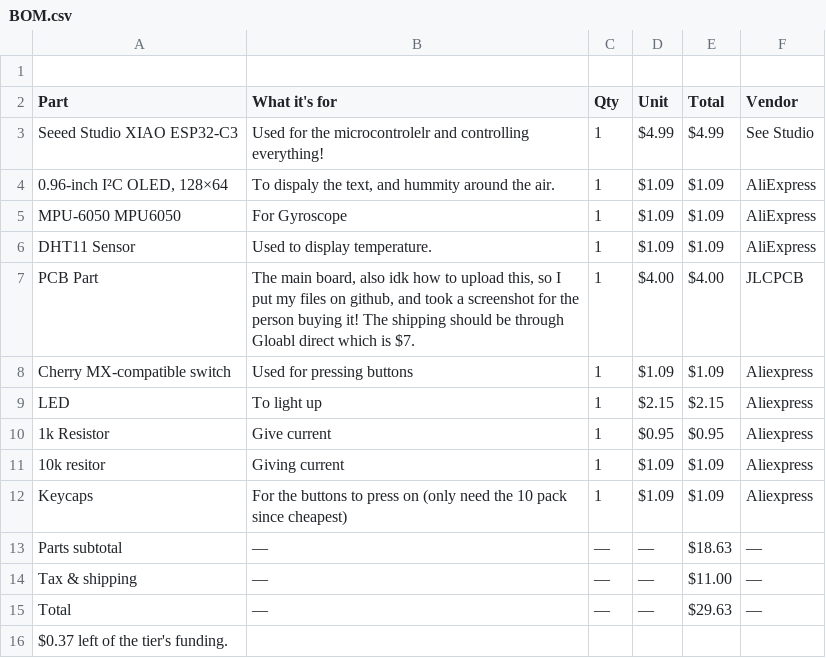
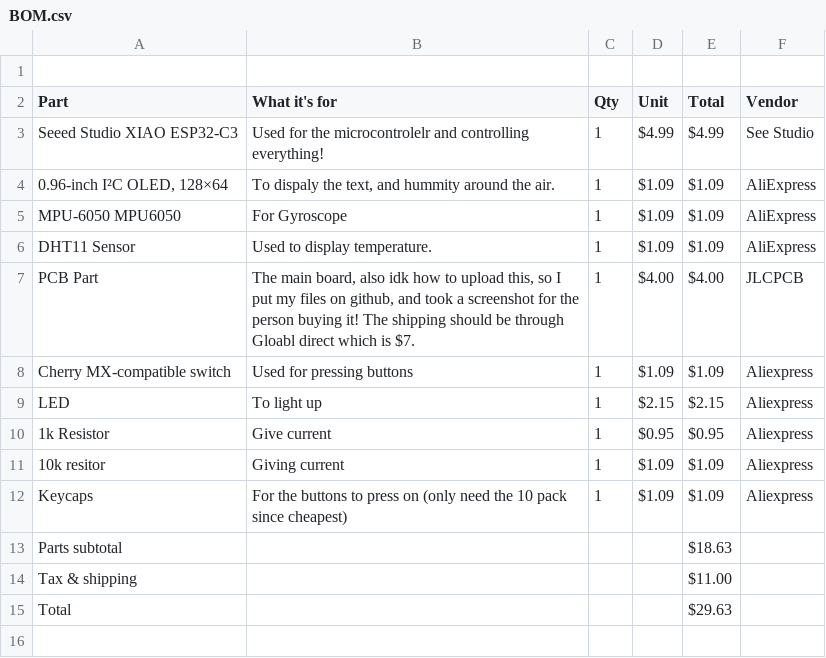
Before and after one commit to KartikMarkan/hackclub-half-life, a CSV file: BOM.csv, drawn as a sheet.

```diff
--- a/BOM.csv
+++ b/BOM.csv
@@ -12,5 +12,4 @@ LED,To light up,1,$2.15,$2.15,Aliexpress
 Keycaps,For the buttons to press on (only need the 10 pack since cheapest),1,$1.09,$1.09,Aliexpress
-Parts subtotal,—,—,—,$18.63,—
-Tax & shipping,—,—,—,$11.00,—
-Total,—,—,—,$29.63,—
-$0.37 left of the tier's funding.,,,,,
+Parts subtotal,,,,$18.63,
+Tax & shipping,,,,$11.00,
+Total,,,,$29.63,
```
Also changed, not shown: 2 other files.
